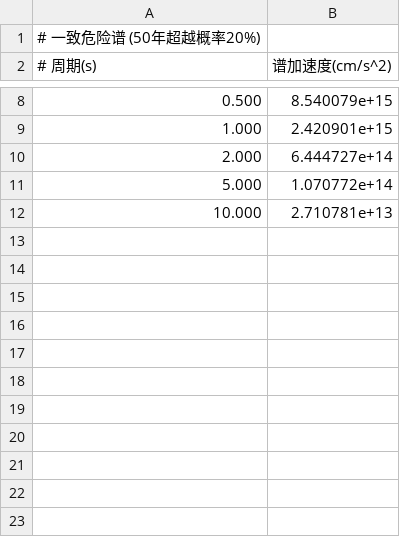
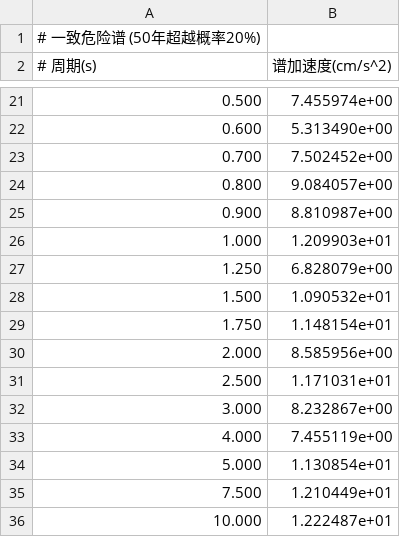
Before and after one commit to lihongchao654/lihongchao, a CSV file: 主震模拟/一致危险谱_50年20%.csv, drawn as a sheet; only a part is shown, gaps mark what is left out; the diff covers the shown part only.

```diff
--- a/主震模拟/一致危险谱_50年20%.csv
+++ b/主震模拟/一致危险谱_50年20%.csv
@@ -8,5 +21,16 @@
-0.500, 8.540079e+15
-1.000, 2.420901e+15
-2.000, 6.444727e+14
-5.000, 1.070772e+14
-10.000, 2.710781e+13
+0.500, 7.455974e+00
+0.600, 5.313490e+00
+0.700, 7.502452e+00
+0.800, 9.084057e+00
+0.900, 8.810987e+00
+1.000, 1.209903e+01
+1.250, 6.828079e+00
+1.500, 1.090532e+01
+1.750, 1.148154e+01
+2.000, 8.585956e+00
+2.500, 1.171031e+01
+3.000, 8.232867e+00
+4.000, 7.455119e+00
+5.000, 1.130854e+01
+7.500, 1.210449e+01
+10.000, 1.222487e+01
```
Also changed, not shown: 13 added rows and 5 edited cells elsewhere in this file, 主震模拟/条件均值谱.csv, 4 other files.
